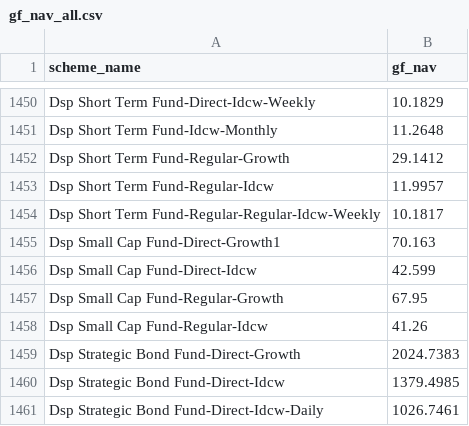
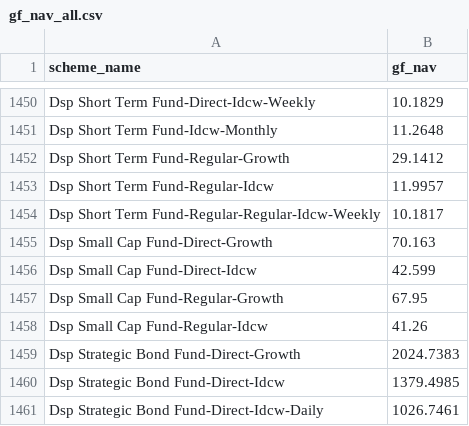
Before and after one commit to ajayrawatsap/mf_data, a CSV file: data/nav/gf_nav_all.csv, drawn as a sheet; only a part is shown, gaps mark what is left out.

Commit message:
WITH SAMPLE DATA

```diff
--- a/data/nav/gf_nav_all.csv
+++ b/data/nav/gf_nav_all.csv
@@ -1454,3 +1454,3 @@ Dsp Short Term Fund-Regular-Idcw,11.9957
 Dsp Short Term Fund-Regular-Regular-Idcw-Weekly,10.1817
-Dsp Small Cap Fund-Direct-Growth1,70.163
+Dsp Small Cap Fund-Direct-Growth,70.163
 Dsp Small Cap Fund-Direct-Idcw,42.599
```
Also changed, not shown: 1 other file.
